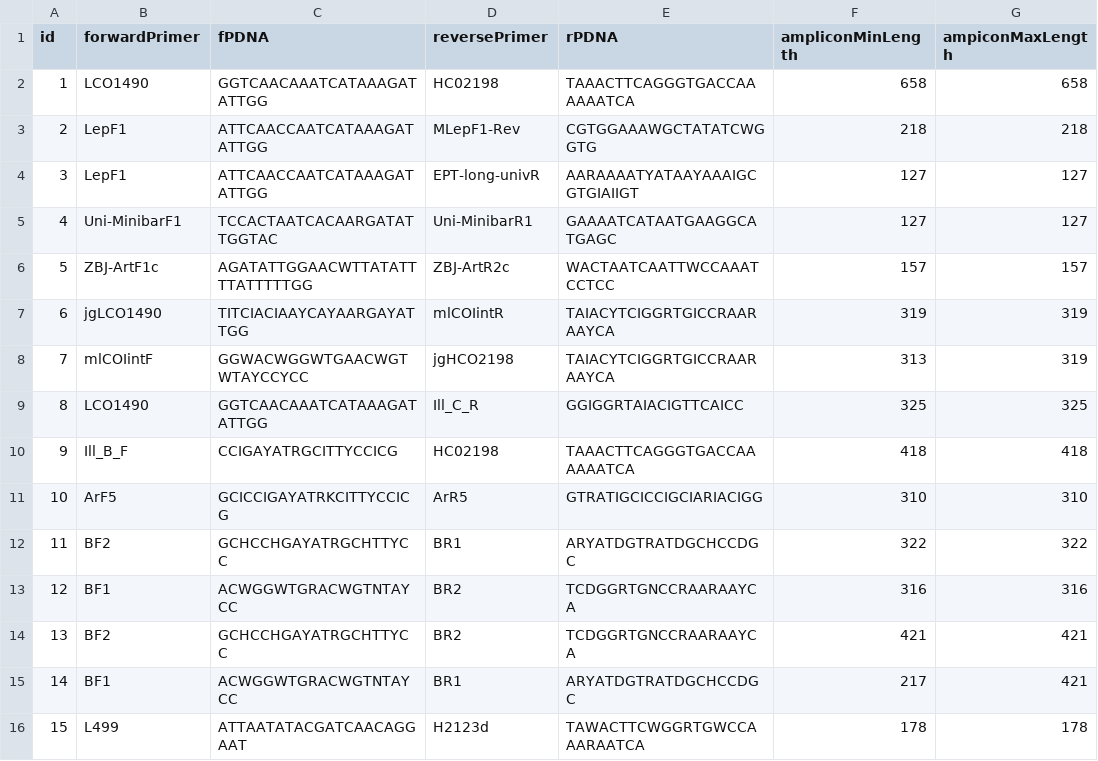
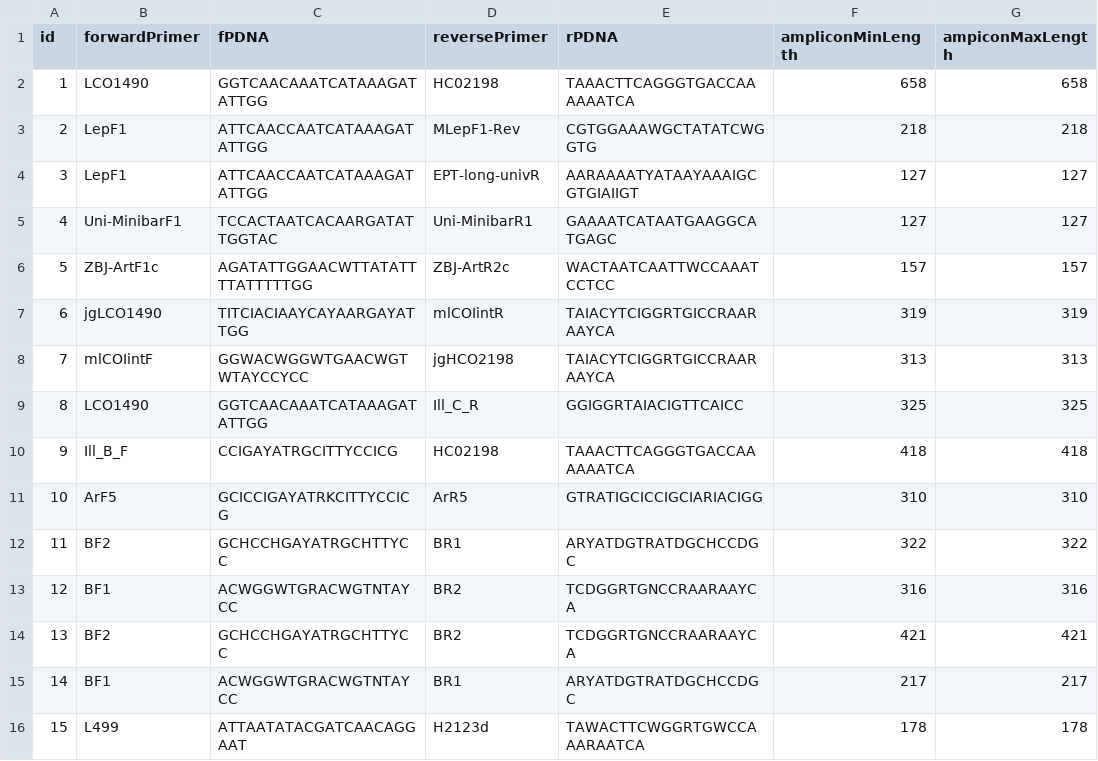
Before and after one commit to dsoldevila/QMPrimers, a CSV file: Data/P&PP.csv, drawn as a sheet.

```diff
--- a/Data/P&PP.csv
+++ b/Data/P&PP.csv
@@ -7,3 +7,3 @@ id;forwardPrimer;fPDNA;reversePrimer;rPDNA;ampliconMinLength;ampiconMaxLength
 6;jgLCO1490;TITCIACIAAYCAYAARGAYATTGG;mlCOIintR;TAIACYTCIGGRTGICCRAARAAYCA;319;319
-7;mlCOIintF;GGWACWGGWTGAACWGTWTAYCCYCC;jgHCO2198;TAIACYTCIGGRTGICCRAARAAYCA;313;319
+7;mlCOIintF;GGWACWGGWTGAACWGTWTAYCCYCC;jgHCO2198;TAIACYTCIGGRTGICCRAARAAYCA;313;313
 8;LCO1490;GGTCAACAAATCATAAAGATATTGG;Ill_C_R;GGIGGRTAIACIGTTCAICC;325;325
@@ -14,3 +14,3 @@ id;forwardPrimer;fPDNA;reversePrimer;rPDNA;ampliconMinLength;ampiconMaxLength
 13;BF2;GCHCCHGAYATRGCHTTYCC;BR2;TCDGGRTGNCCRAARAAYCA;421;421
-14;BF1;ACWGGWTGRACWGTNTAYCC;BR1;ARYATDGTRATDGCHCCDGC;217;421
+14;BF1;ACWGGWTGRACWGTNTAYCC;BR1;ARYATDGTRATDGCHCCDGC;217;217
 15;L499;ATTAATATACGATCAACAGGAAT;H2123d;TAWACTTCWGGRTGWCCAAARAATCA;178;178
```
Also changed, not shown: 1 other file.
